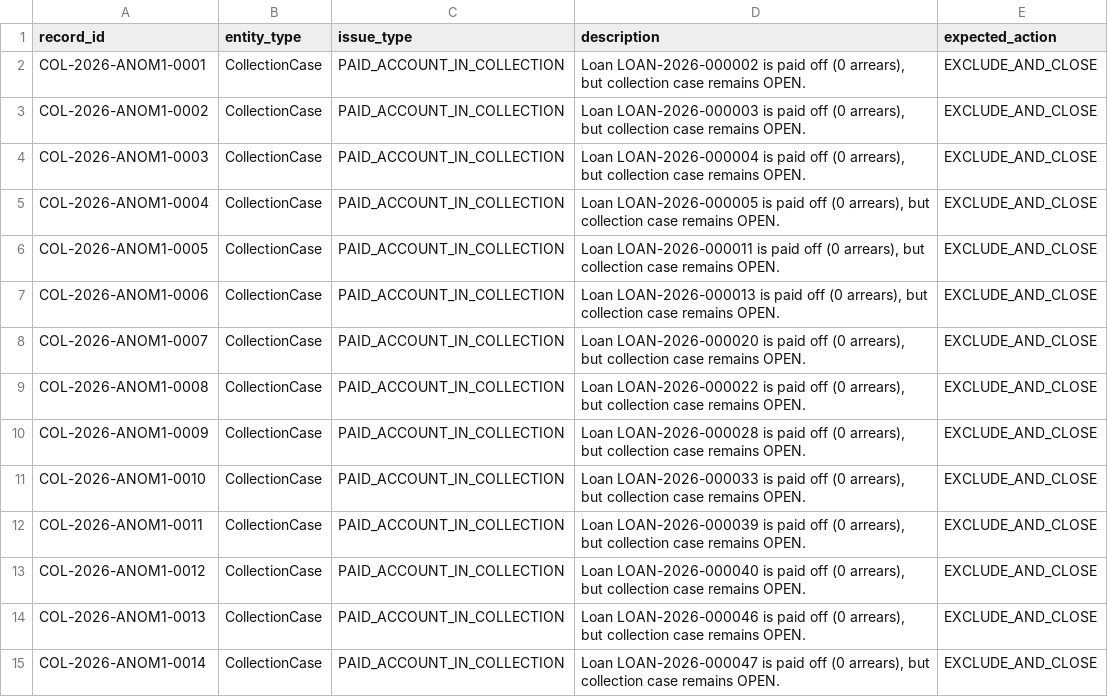
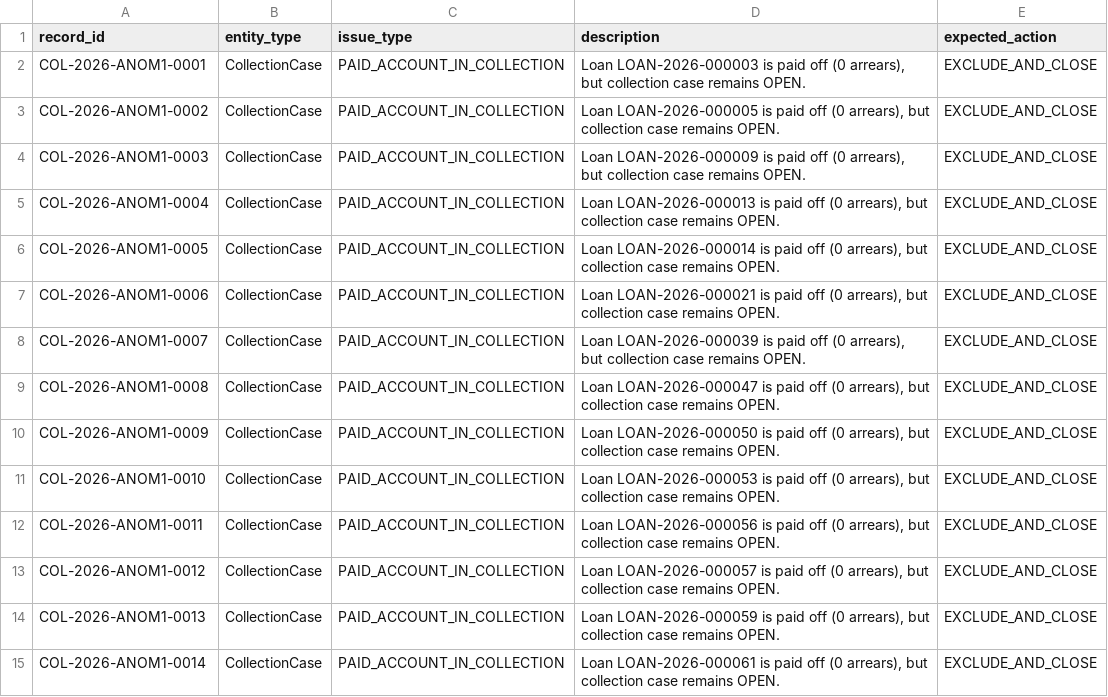
Before and after one commit to saigrishma21/yottaflex-collections-platform, a CSV file: data/ground_truth/ground_truth.csv, drawn as a sheet; only a part is shown; the diff covers the shown part only.

```diff
--- a/data/ground_truth/ground_truth.csv
+++ b/data/ground_truth/ground_truth.csv
@@ -1,15 +1,15 @@
 record_id,entity_type,issue_type,description,expected_action
-COL-2026-ANOM1-0001,CollectionCase,PAID_ACCOUNT_IN_COLLECTION,"Loan LOAN-2026-000002 is paid off (0 arrears), but collection case remains OPEN.",EXCLUDE_AND_CLOSE
-COL-2026-ANOM1-0002,CollectionCase,PAID_ACCOUNT_IN_COLLECTION,"Loan LOAN-2026-000003 is paid off (0 arrears), but collection case remains OPEN.",EXCLUDE_AND_CLOSE
-COL-2026-ANOM1-0003,CollectionCase,PAID_ACCOUNT_IN_COLLECTION,"Loan LOAN-2026-000004 is paid off (0 arrears), but collection case remains OPEN.",EXCLUDE_AND_CLOSE
-COL-2026-ANOM1-0004,CollectionCase,PAID_ACCOUNT_IN_COLLECTION,"Loan LOAN-2026-000005 is paid off (0 arrears), but collection case remains OPEN.",EXCLUDE_AND_CLOSE
-COL-2026-ANOM1-0005,CollectionCase,PAID_ACCOUNT_IN_COLLECTION,"Loan LOAN-2026-000011 is paid off (0 arrears), but collection case remains OPEN.",EXCLUDE_AND_CLOSE
-COL-2026-ANOM1-0006,CollectionCase,PAID_ACCOUNT_IN_COLLECTION,"Loan LOAN-2026-000013 is paid off (0 arrears), but collection case remains OPEN.",EXCLUDE_AND_CLOSE
-COL-2026-ANOM1-0007,CollectionCase,PAID_ACCOUNT_IN_COLLECTION,"Loan LOAN-2026-000020 is paid off (0 arrears), but collection case remains OPEN.",EXCLUDE_AND_CLOSE
-COL-2026-ANOM1-0008,CollectionCase,PAID_ACCOUNT_IN_COLLECTION,"Loan LOAN-2026-000022 is paid off (0 arrears), but collection case remains OPEN.",EXCLUDE_AND_CLOSE
-COL-2026-ANOM1-0009,CollectionCase,PAID_ACCOUNT_IN_COLLECTION,"Loan LOAN-2026-000028 is paid off (0 arrears), but collection case remains OPEN.",EXCLUDE_AND_CLOSE
-COL-2026-ANOM1-0010,CollectionCase,PAID_ACCOUNT_IN_COLLECTION,"Loan LOAN-2026-000033 is paid off (0 arrears), but collection case remains OPEN.",EXCLUDE_AND_CLOSE
-COL-2026-ANOM1-0011,CollectionCase,PAID_ACCOUNT_IN_COLLECTION,"Loan LOAN-2026-000039 is paid off (0 arrears), but collection case remains OPEN.",EXCLUDE_AND_CLOSE
-COL-2026-ANOM1-0012,CollectionCase,PAID_ACCOUNT_IN_COLLECTION,"Loan LOAN-2026-000040 is paid off (0 arrears), but collection case remains OPEN.",EXCLUDE_AND_CLOSE
-COL-2026-ANOM1-0013,CollectionCase,PAID_ACCOUNT_IN_COLLECTION,"Loan LOAN-2026-000046 is paid off (0 arrears), but collection case remains OPEN.",EXCLUDE_AND_CLOSE
-COL-2026-ANOM1-0014,CollectionCase,PAID_ACCOUNT_IN_COLLECTION,"Loan LOAN-2026-000047 is paid off (0 arrears), but collection case remains OPEN.",EXCLUDE_AND_CLOSE
+COL-2026-ANOM1-0001,CollectionCase,PAID_ACCOUNT_IN_COLLECTION,"Loan LOAN-2026-000003 is paid off (0 arrears), but collection case remains OPEN.",EXCLUDE_AND_CLOSE
+COL-2026-ANOM1-0002,CollectionCase,PAID_ACCOUNT_IN_COLLECTION,"Loan LOAN-2026-000005 is paid off (0 arrears), but collection case remains OPEN.",EXCLUDE_AND_CLOSE
+COL-2026-ANOM1-0003,CollectionCase,PAID_ACCOUNT_IN_COLLECTION,"Loan LOAN-2026-000009 is paid off (0 arrears), but collection case remains OPEN.",EXCLUDE_AND_CLOSE
+COL-2026-ANOM1-0004,CollectionCase,PAID_ACCOUNT_IN_COLLECTION,"Loan LOAN-2026-000013 is paid off (0 arrears), but collection case remains OPEN.",EXCLUDE_AND_CLOSE
+COL-2026-ANOM1-0005,CollectionCase,PAID_ACCOUNT_IN_COLLECTION,"Loan LOAN-2026-000014 is paid off (0 arrears), but collection case remains OPEN.",EXCLUDE_AND_CLOSE
+COL-2026-ANOM1-0006,CollectionCase,PAID_ACCOUNT_IN_COLLECTION,"Loan LOAN-2026-000021 is paid off (0 arrears), but collection case remains OPEN.",EXCLUDE_AND_CLOSE
+COL-2026-ANOM1-0007,CollectionCase,PAID_ACCOUNT_IN_COLLECTION,"Loan LOAN-2026-000039 is paid off (0 arrears), but collection case remains OPEN.",EXCLUDE_AND_CLOSE
+COL-2026-ANOM1-0008,CollectionCase,PAID_ACCOUNT_IN_COLLECTION,"Loan LOAN-2026-000047 is paid off (0 arrears), but collection case remains OPEN.",EXCLUDE_AND_CLOSE
+COL-2026-ANOM1-0009,CollectionCase,PAID_ACCOUNT_IN_COLLECTION,"Loan LOAN-2026-000050 is paid off (0 arrears), but collection case remains OPEN.",EXCLUDE_AND_CLOSE
+COL-2026-ANOM1-0010,CollectionCase,PAID_ACCOUNT_IN_COLLECTION,"Loan LOAN-2026-000053 is paid off (0 arrears), but collection case remains OPEN.",EXCLUDE_AND_CLOSE
+COL-2026-ANOM1-0011,CollectionCase,PAID_ACCOUNT_IN_COLLECTION,"Loan LOAN-2026-000056 is paid off (0 arrears), but collection case remains OPEN.",EXCLUDE_AND_CLOSE
+COL-2026-ANOM1-0012,CollectionCase,PAID_ACCOUNT_IN_COLLECTION,"Loan LOAN-2026-000057 is paid off (0 arrears), but collection case remains OPEN.",EXCLUDE_AND_CLOSE
+COL-2026-ANOM1-0013,CollectionCase,PAID_ACCOUNT_IN_COLLECTION,"Loan LOAN-2026-000059 is paid off (0 arrears), but collection case remains OPEN.",EXCLUDE_AND_CLOSE
+COL-2026-ANOM1-0014,CollectionCase,PAID_ACCOUNT_IN_COLLECTION,"Loan LOAN-2026-000061 is paid off (0 arrears), but collection case remains OPEN.",EXCLUDE_AND_CLOSE
```
Also changed, not shown: 7 added rows, 7 removed rows and 82 edited cells elsewhere in this file, data/generated/accounts.csv, data/generated/contact_preferences.csv, 23 other files.
